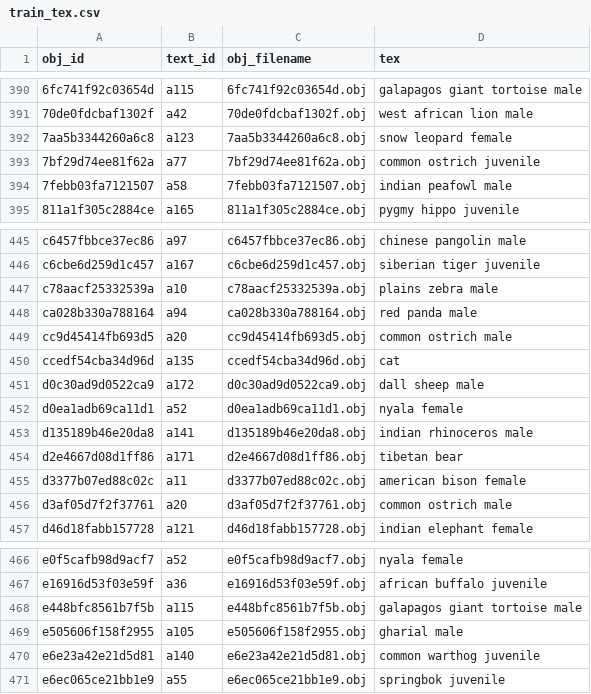
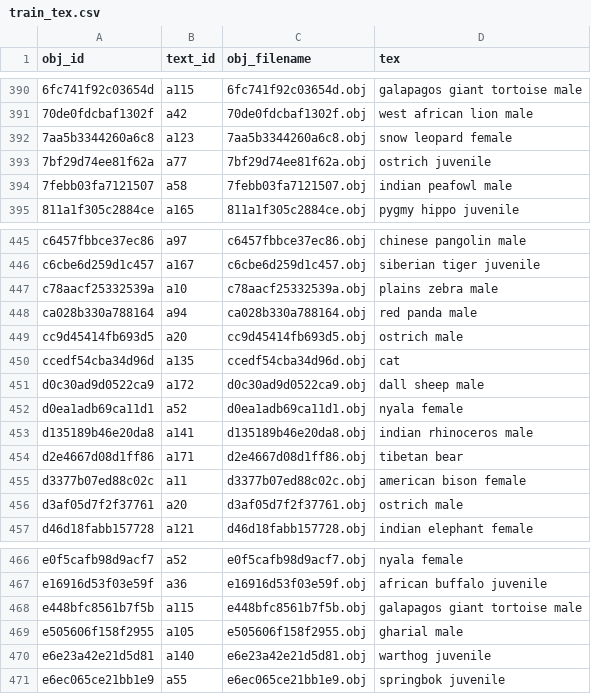
Before and after one commit to htrvu/SHREC2023-ANIMAR, a CSV file: data/group-object/train_tex.csv, drawn as a sheet; only a part is shown, gaps mark what is left out; the diff covers the shown part only; the diff names each change by its address in the sheet, - before the commit and + after, or states it on an @@ line.

```diff
--- a/data/group-object/train_tex.csv
+++ b/data/group-object/train_tex.csv
-D393 (tex): common ostrich juvenile
+D393 (tex): ostrich juvenile
-D449 (tex): common ostrich male
+D449 (tex): ostrich male
-D456 (tex): common ostrich male
+D456 (tex): ostrich male
-D470 (tex): common warthog juvenile
+D470 (tex): warthog juvenile
```
Also changed, not shown: 8 edited cells elsewhere in this file.
